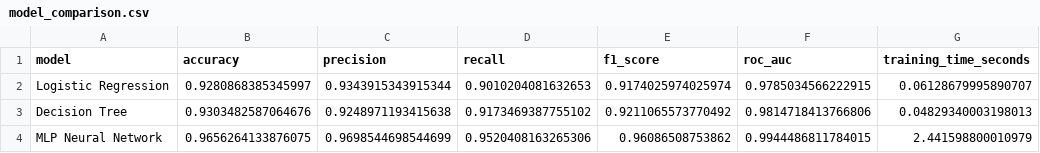
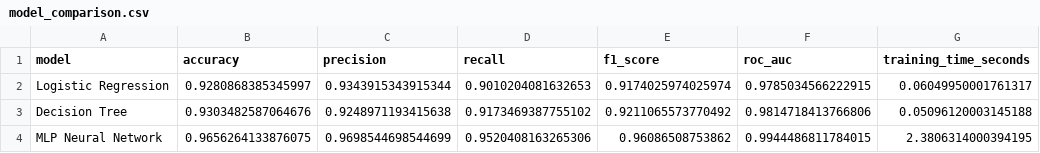
Before and after one commit to rohitraj1106/ai-cybersecurity-unit1-mini-project-rohit-raj, a CSV file: results/model_comparison.csv, drawn as a sheet.

```diff
--- a/results/model_comparison.csv
+++ b/results/model_comparison.csv
@@ -1,4 +1,4 @@
 model,accuracy,precision,recall,f1_score,roc_auc,training_time_seconds
-Logistic Regression,0.9280868385345997,0.9343915343915344,0.9010204081632653,0.9174025974025974,0.9785034566222915,0.06128679995890707
-Decision Tree,0.9303482587064676,0.9248971193415638,0.9173469387755102,0.9211065573770492,0.9814718413766806,0.04829340003198013
-MLP Neural Network,0.9656264133876075,0.9698544698544699,0.9520408163265306,0.96086508753862,0.9944486811784015,2.441598800010979
+Logistic Regression,0.9280868385345997,0.9343915343915344,0.9010204081632653,0.9174025974025974,0.9785034566222915,0.06049950001761317
+Decision Tree,0.9303482587064676,0.9248971193415638,0.9173469387755102,0.9211065573770492,0.9814718413766806,0.05096120003145188
+MLP Neural Network,0.9656264133876075,0.9698544698544699,0.9520408163265306,0.96086508753862,0.9944486811784015,2.3806314000394195
```
Also changed, not shown: 2 other files.
